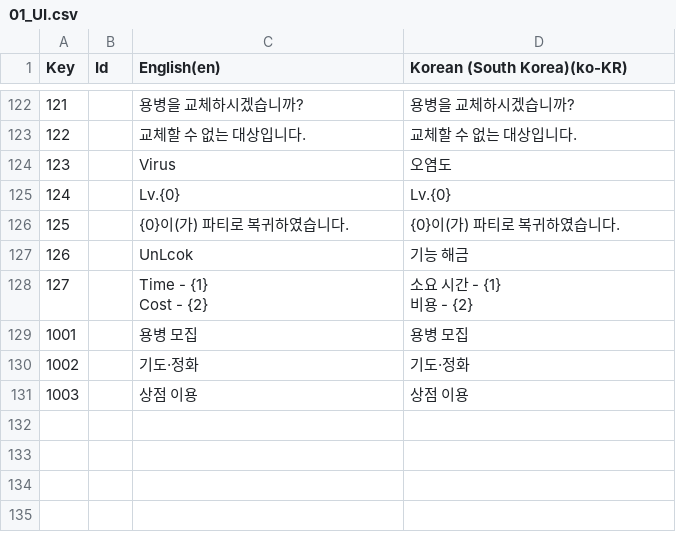
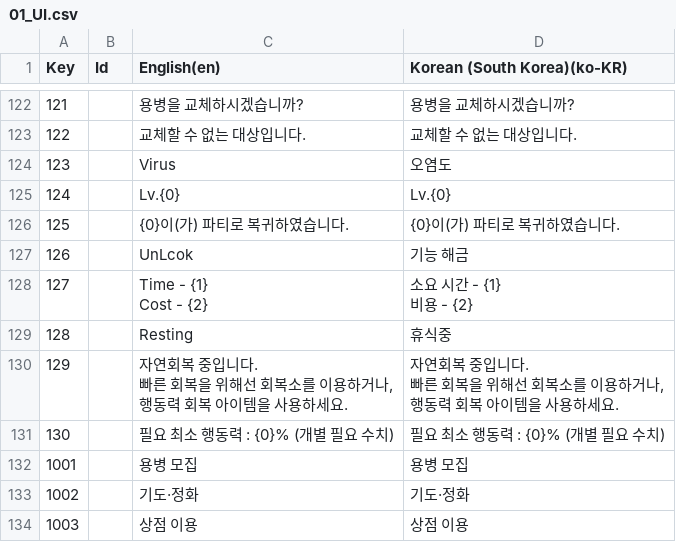
Before and after one commit to Rellious89/desktop_RPG, a CSV file: TableData/Localization/01_UI.csv, drawn as a sheet; only a part is shown, gaps mark what is left out.

```diff
--- a/TableData/Localization/01_UI.csv
+++ b/TableData/Localization/01_UI.csv
@@ -144,2 +144,9 @@ Cost - {2}","소요 시간 - {1}
 비용 - {2}"
+128,,Resting,휴식중
+129,,"자연회복 중입니다.
+빠른 회복을 위해선 회복소를 이용하거나,
+행동력 회복 아이템을 사용하세요.","자연회복 중입니다.
+빠른 회복을 위해선 회복소를 이용하거나,
+행동력 회복 아이템을 사용하세요."
+130,,필요 최소 행동력 : {0}% (개별 필요 수치),필요 최소 행동력 : {0}% (개별 필요 수치)
 1001,,용병 모집,용병 모집
```
Also changed, not shown: Assets/TableData/Game/CharacterStoryQuestObjective.csv, 36 other files.
